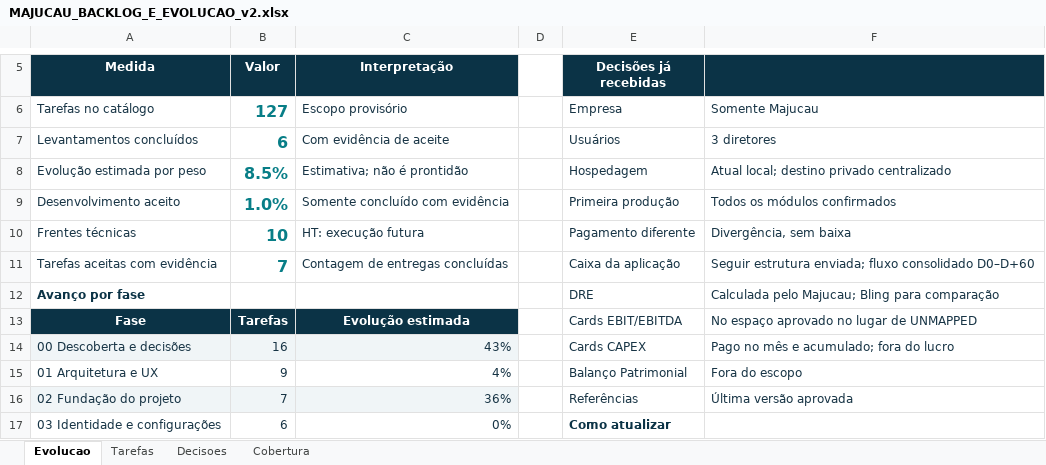
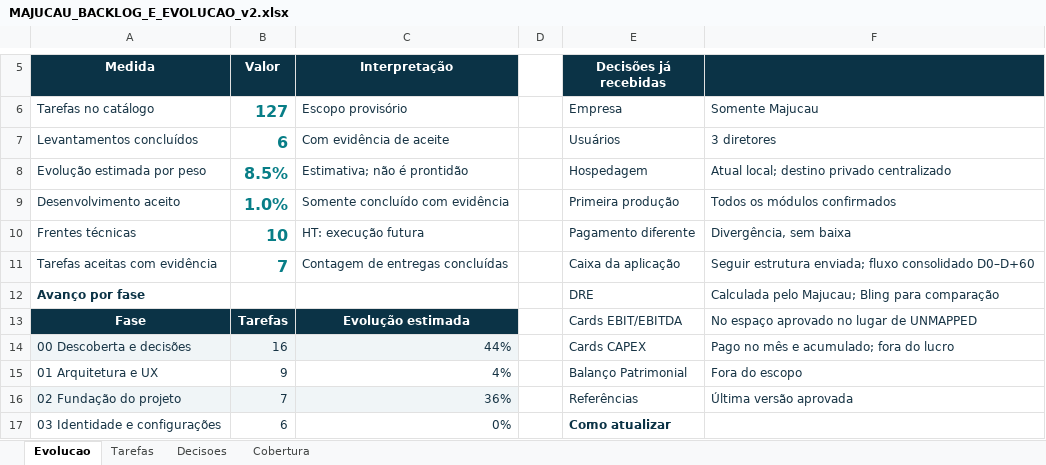
Before and after one commit to guilhermejacyzin/majucau, an Excel workbook: docs/planejamento/outputs/MAJUCAU_BACKLOG_E_EVOLUCAO_v2.xlsx, sheet Evolucao, drawn as a sheet; only a part is shown, gaps mark what is left out; values as stored, in another font and other column widths than the file's, no borders; the diff names each change by its address in the sheet, - before the commit and + after, or states it on an @@ line.

```diff
--- a/docs/planejamento/outputs/MAJUCAU_BACKLOG_E_EVOLUCAO_v2.xlsx (sheet Evolucao)
+++ b/docs/planejamento/outputs/MAJUCAU_BACKLOG_E_EVOLUCAO_v2.xlsx (sheet Evolucao)
-C14 (Interpretação): 43%
+C14 (Interpretação): 44%
```
Also changed, not shown: sheet Tarefas, 6 other files.
